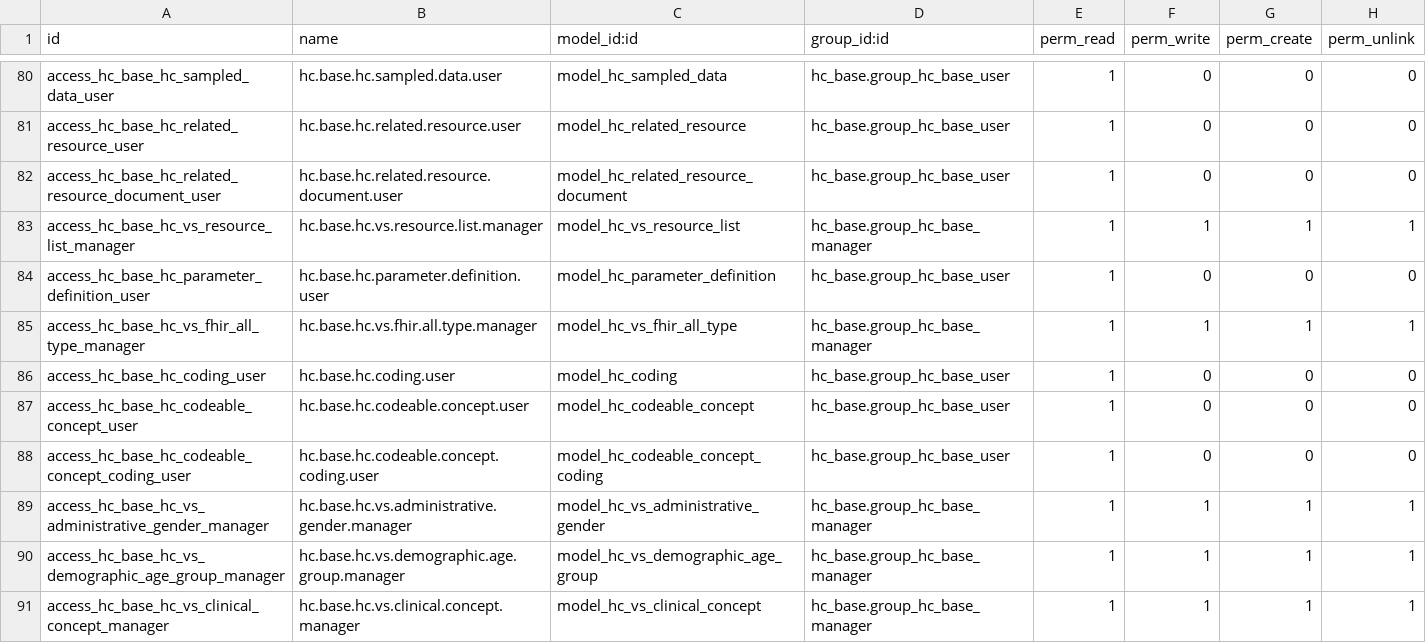
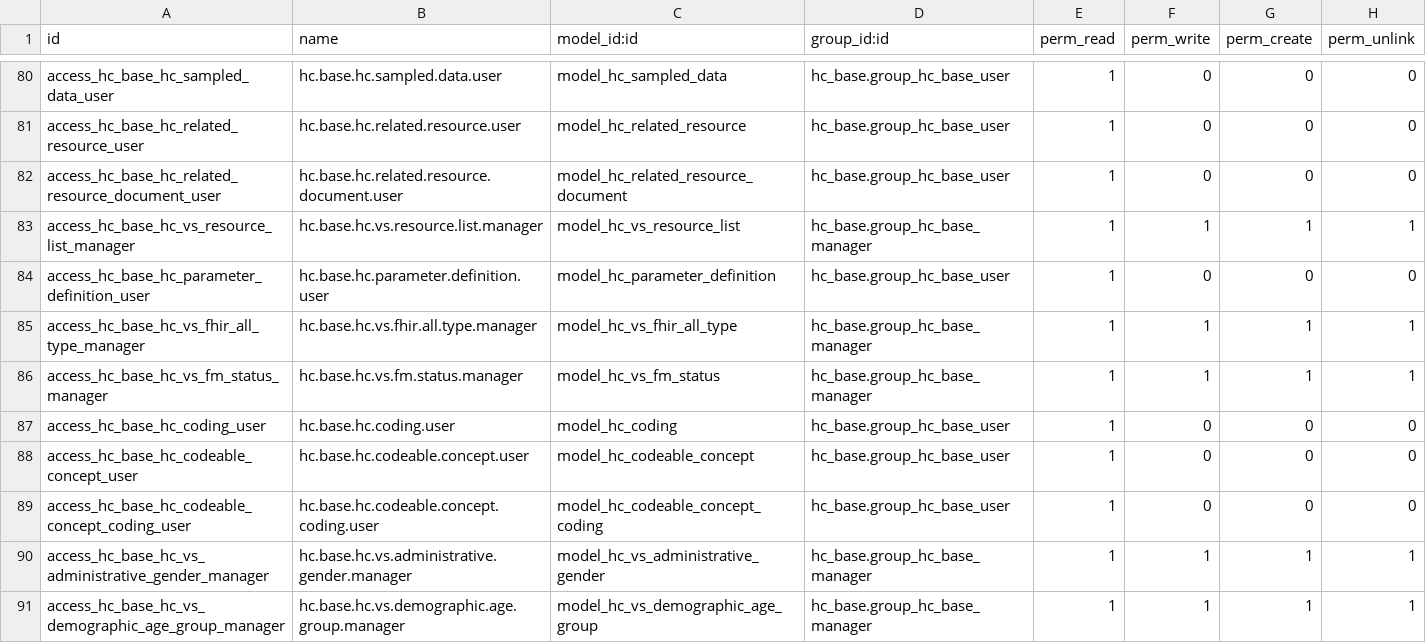
Before and after one commit to App247/odoo-fhir, a CSV file: addons/hc_base/security/ir.model.access.csv, drawn as a sheet; only a part is shown, gaps mark what is left out; the shorter side is filled out with more unchanged rows; the diff names each change by its address in the sheet, - before the commit and + after, or states it on an @@ line.

```diff
--- a/addons/hc_base/security/ir.model.access.csv
+++ b/addons/hc_base/security/ir.model.access.csv
+row 86: access_hc_base_hc_vs_fm_status_manager | hc.base.hc.vs.fm.status.manager | model_hc_vs_fm_status | hc_base.group_hc_base_manager | 1 | 1 | 1 | 1
```
Also changed, not shown: 2 other files.
